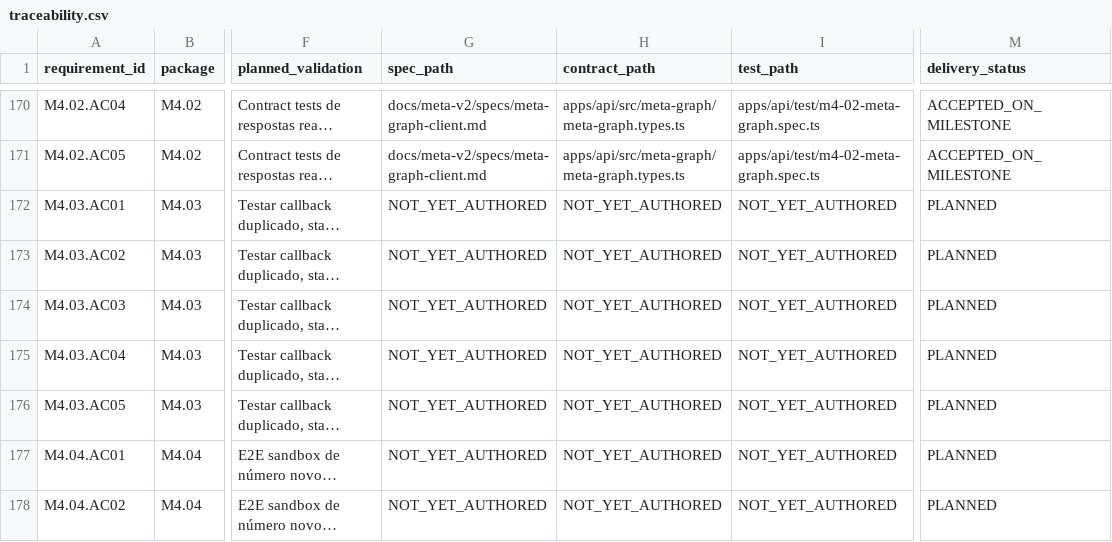
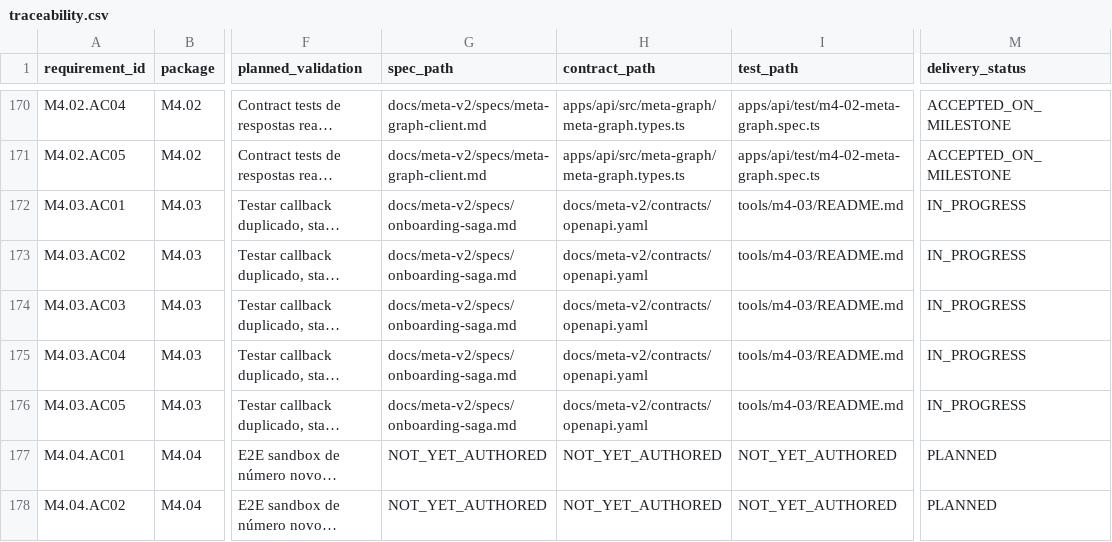
Before and after one commit to costaapps/ca_meta_app, a CSV file: docs/meta-v2/traceability.csv, drawn as a sheet; only a part is shown, gaps mark what is left out; long unchanged cells end in …; the diff names each change by its address in the sheet, - before the commit and + after, or states it on an @@ line.

Commit message:
[M4.03] Implementar sessões de onboarding e saga recuperável (#132)
* feat(m4-03): add recoverable Meta onboarding saga

* fix(m4-03): resolve onboarding compile errors

* fix(m4-03): validate onboarding evidence ownership and lease recovery

* test(m4-03): align saga adapter fixtures with receipt contract

* fix(m4-03): preserve Meta auth variants in evidence ownership

* test(m4-03): clean up synthetic authorization fixtures

* fix(api): recover additive onboarding migration preflight

* fix(api): consume onboarding provider state once

* fix(api): reject drifted onboarding migration schemas

* fix(api): match nullable session metadata exactly

* test(api): enforce onboarding schema compatibility guards

* test(api): validate onboarding checks through migrator

* fix(api): preserve onboarding check literal semantics

* test(api): check onboarding drift before fixtures

* test(api): remove MariaDB JSON alias enforcement

* docs(m4-03): record focused validation evidence

* docs(m4-03): align acceptance status with gate

* fix(m4-03): regenerate public onboarding client

* fix(m4-03): align governance and migration-chain gates

* test(m3-10): make retention idempotency fixture deterministic

```diff
--- a/docs/meta-v2/traceability.csv
+++ b/docs/meta-v2/traceability.csv
-G172:G176 (spec_path): NOT_YET_AUTHORED
+G172:G176 (spec_path): docs/meta-v2/specs/onboarding-saga.md
-H172:H176 (contract_path): NOT_YET_AUTHORED
+H172:H176 (contract_path): docs/meta-v2/contracts/openapi.yaml
-I172:I176 (test_path): NOT_YET_AUTHORED
+I172:I176 (test_path): tools/m4-03/README.md
-M172:M176 (delivery_status): PLANNED
+M172:M176 (delivery_status): IN_PROGRESS
```
Also changed, not shown: 40 other files.
